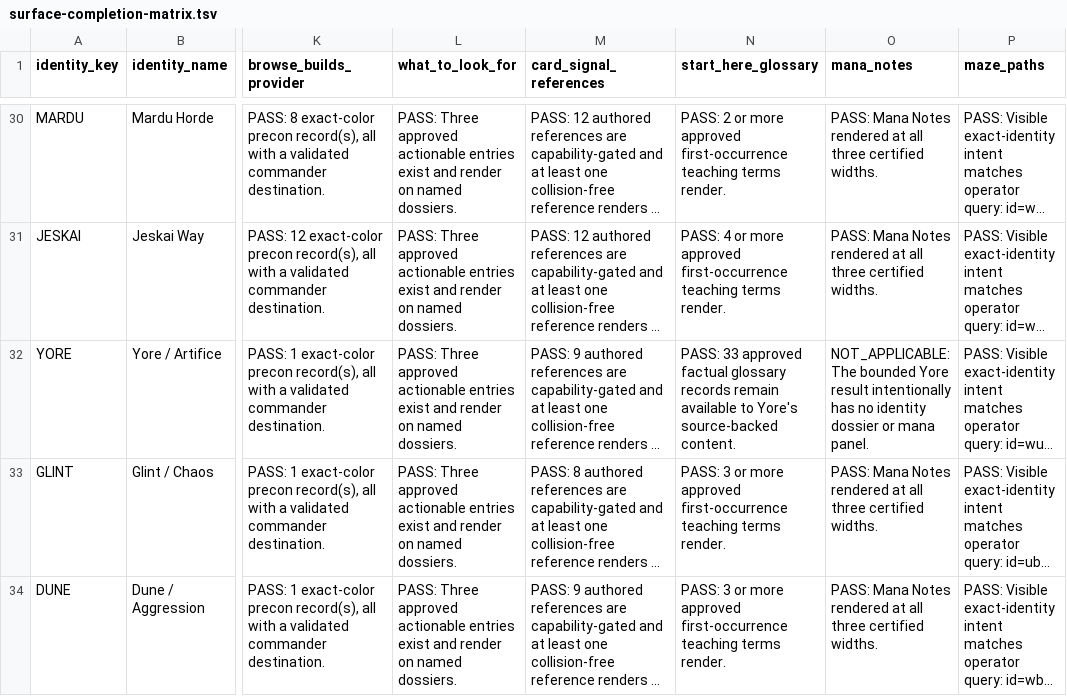
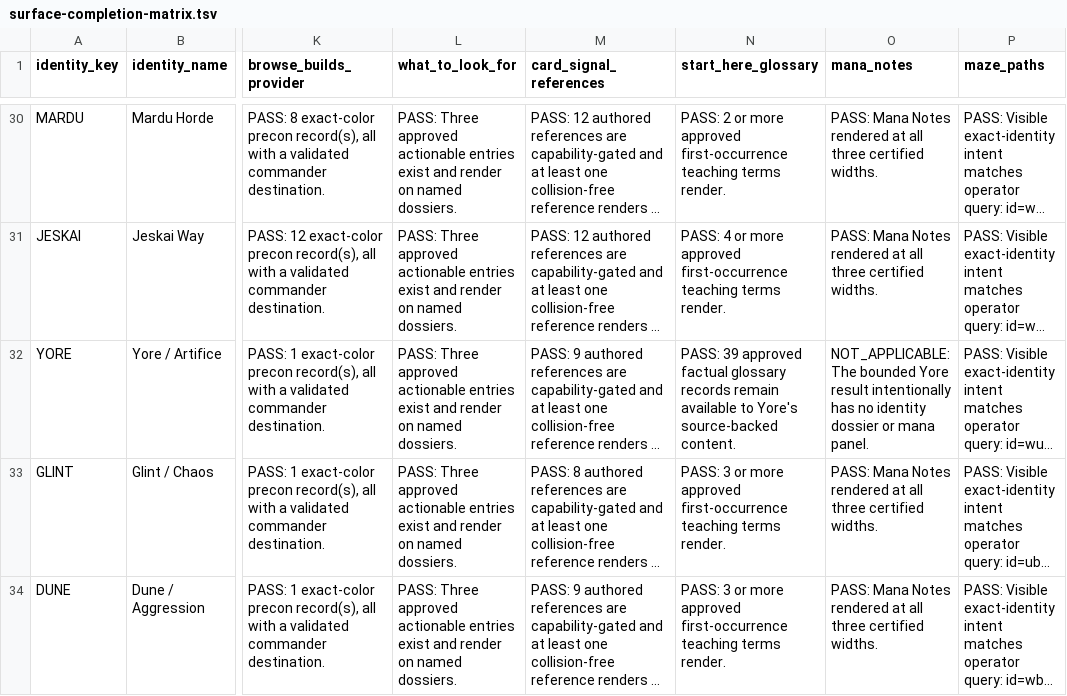
Before and after one commit to rboles84/mtgSiteWIP, a TSV file: docs/audits/vm551-all-37-dossier-closeout/surface-completion-matrix.tsv, drawn as a sheet; only a part is shown, gaps mark what is left out; long unchanged cells end in …; the diff names each change by its address in the sheet, - before the commit and + after, or states it on an @@ line.

Commit message:
fix(vm551): enforce Maze visible-query parity

```diff
--- a/docs/audits/vm551-all-37-dossier-closeout/surface-completion-matrix.tsv
+++ b/docs/audits/vm551-all-37-dossier-closeout/surface-completion-matrix.tsv
-N32 (start_here_glossary): PASS: 33 approved factual…
+N32 (start_here_glossary): PASS: 39 approved factual…
```
Also changed, not shown: 7 other files.
